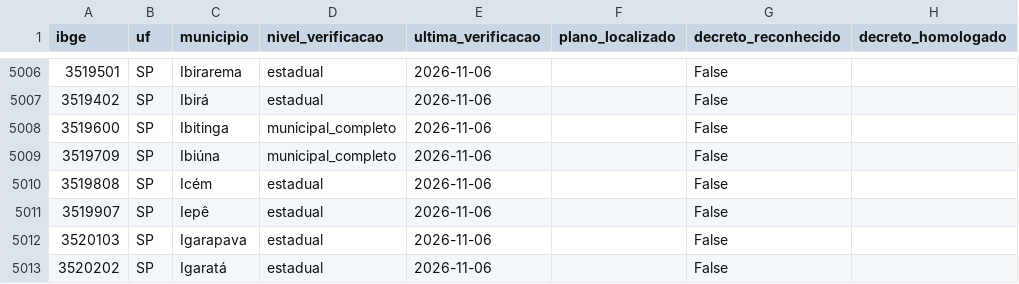
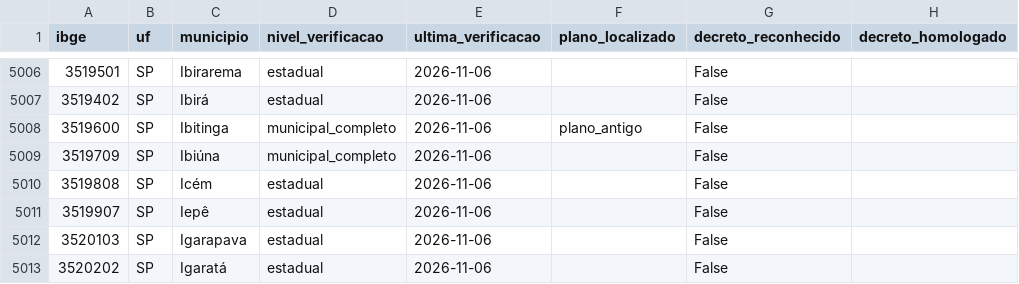
Before and after one commit to monitorelnino/monitorelnino, a CSV file: dados-abertos/verificacao_municipal.csv, drawn as a sheet; only a part is shown, gaps mark what is left out.

```diff
--- a/dados-abertos/verificacao_municipal.csv
+++ b/dados-abertos/verificacao_municipal.csv
@@ -5007,3 +5007,3 @@ ibge,uf,municipio,nivel_verificacao,ultima_verificacao,plano_localizado,decreto_
 3519402,SP,Ibirá,estadual,2026-11-06,,False,
-3519600,SP,Ibitinga,municipal_completo,2026-11-06,,False,
+3519600,SP,Ibitinga,municipal_completo,2026-11-06,plano_antigo,False,
 3519709,SP,Ibiúna,municipal_completo,2026-11-06,,False,
```
Also changed, not shown: 31 other files.
